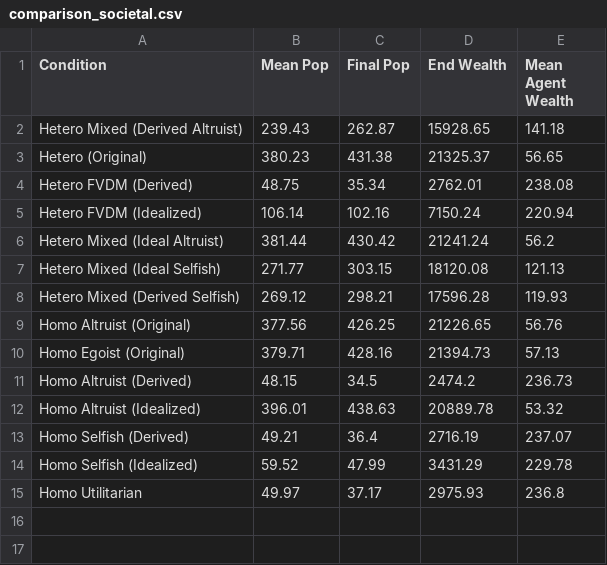
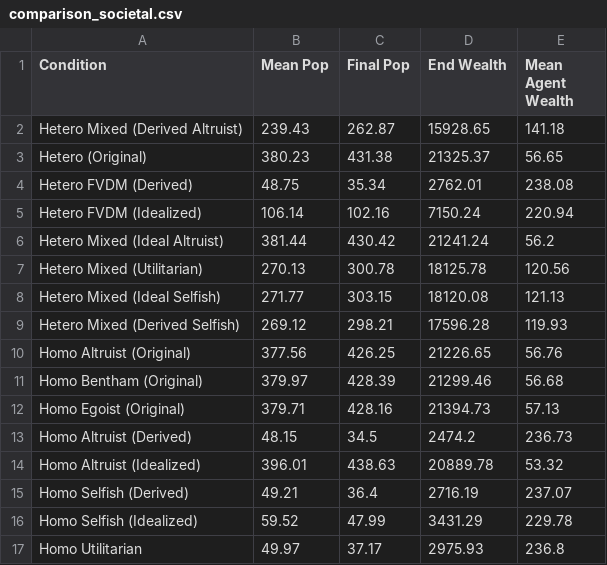
Before and after one commit to JomarMonreal/fvdm-sugarscape, a CSV file: results/visualizations/tables/comparison_societal.csv, drawn as a sheet; the diff names each change by its address in the sheet, - before the commit and + after, or states it on an @@ line.

```diff
--- a/results/visualizations/tables/comparison_societal.csv
+++ b/results/visualizations/tables/comparison_societal.csv
+row 7: Hetero Mixed (Utilitarian) | 270.13 | 300.78 | 18125.78 | 120.56
+row 11: Homo Bentham (Original) | 379.97 | 428.39 | 21299.46 | 56.68
```
Also changed, not shown: results/visualizations/tables/comparison_behavioral.csv, results/visualizations/tables/comparison_end_states.csv, 42 other files.
